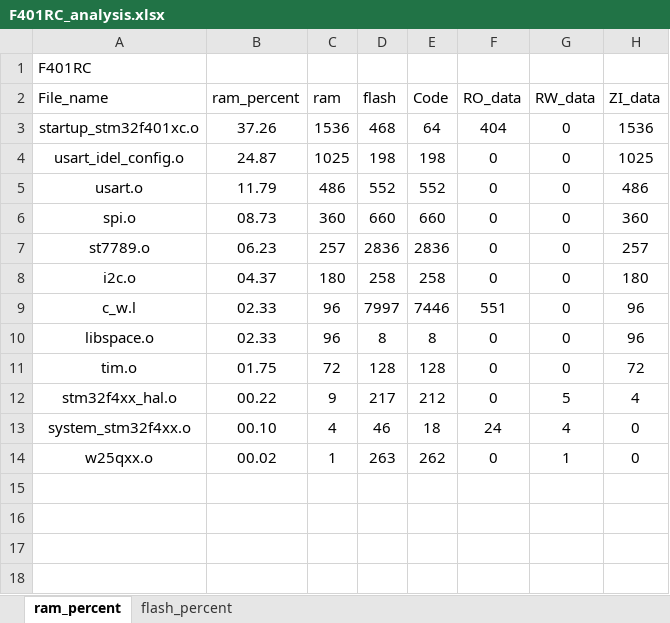
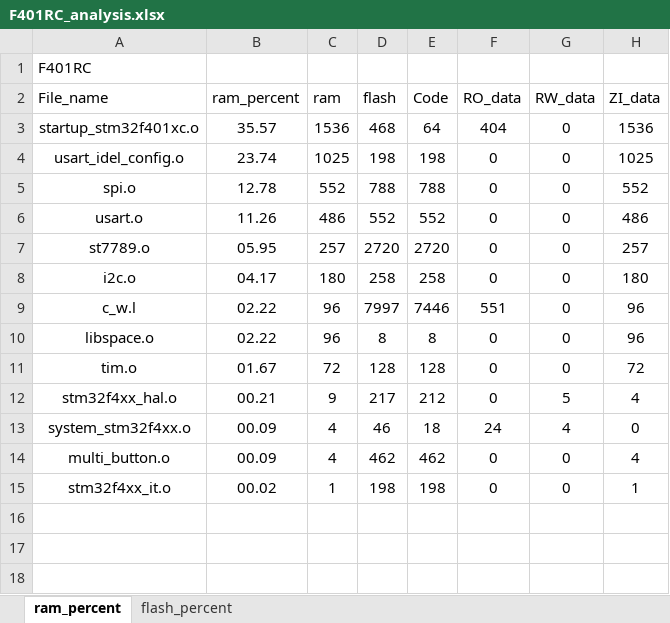
Before and after one commit to hhh2629/401RCT6, an Excel workbook: MDK-ARM/F401RC_analysis.xlsx, sheet ram_percent, drawn as a sheet; only a part is shown; values as stored, in another font and other column widths than the file's, no borders; charts and pictures and table styles not drawn; removed rows and columns are numbered as before the commit, all else as after; the diff names each change by its address in the sheet, - before the commit and + after, or states it on an @@ line.

```diff
--- a/MDK-ARM/F401RC_analysis.xlsx (sheet ram_percent)
+++ b/MDK-ARM/F401RC_analysis.xlsx (sheet ram_percent)
-B3 (ram_percent): 37.26
+B3 (ram_percent): 35.57
-B4 (ram_percent): 24.87
+B4 (ram_percent): 23.74
+row 5: spi.o | 12.78 | 552 | 788 | 788 | 0 | 0 | 552
-B6 (ram_percent): 11.79
+B6 (ram_percent): 11.26
-row 6: spi.o | 08.73 | 360 | 660 | 660 | 0 | 0 | 360
-B7 (ram_percent): 06.23
+B7 (ram_percent): 05.95
-D7 (flash): 2836
+D7 (flash): 2720
-E7 (Code): 2836
+E7 (Code): 2720
-B8 (ram_percent): 04.37
+B8 (ram_percent): 04.17
-B9:B10 (ram_percent): 02.33
+B9:B10 (ram_percent): 02.22
-B11 (ram_percent): 01.75
+B11 (ram_percent): 01.67
-B12 (ram_percent): 00.22
+B12 (ram_percent): 00.21
-B13 (ram_percent): 00.10
+B13 (ram_percent): 00.09
-row 14: w25qxx.o | 00.02 | 1 | 263 | 262 | 0 | 1 | 0
-row 14: (empty)
+row 14: multi_button.o | 00.09 | 4 | 462 | 462 | 0 | 0 | 4
+row 15: stm32f4xx_it.o | 00.02 | 1 | 198 | 198 | 0 | 0 | 1
```
Also changed, not shown: sheet flash_percent, charts or pictures, 54 other files.
